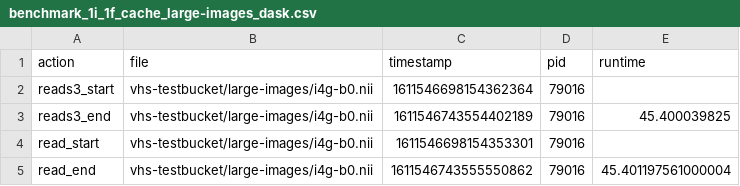
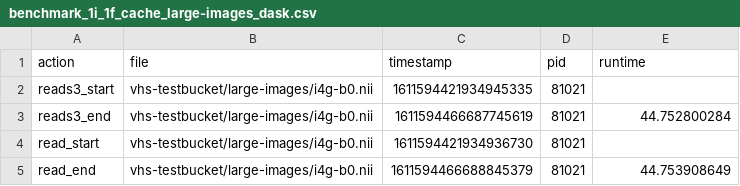
Before and after one commit to ValHayot/s3benchmarks, a CSV file: results/ec2-t2xlarge/conditions-largeim/rep-3/benchmark_1i_1f_cache_large-images_dask.csv, drawn as a sheet.

```diff
--- a/results/ec2-t2xlarge/conditions-largeim/rep-3/benchmark_1i_1f_cache_large-images_dask.csv
+++ b/results/ec2-t2xlarge/conditions-largeim/rep-3/benchmark_1i_1f_cache_large-images_dask.csv
@@ -1,5 +1,5 @@
 action,file,timestamp,pid,runtime
-reads3_start,vhs-testbucket/large-images/i4g-b0.nii,1611546698154362364,79016,
-reads3_end,vhs-testbucket/large-images/i4g-b0.nii,1611546743554402189,79016,45.400039825
-read_start,vhs-testbucket/large-images/i4g-b0.nii,1611546698154353301,79016,
-read_end,vhs-testbucket/large-images/i4g-b0.nii,1611546743555550862,79016,45.401197561000004
+reads3_start,vhs-testbucket/large-images/i4g-b0.nii,1611594421934945335,81021,
+reads3_end,vhs-testbucket/large-images/i4g-b0.nii,1611594466687745619,81021,44.752800284
+read_start,vhs-testbucket/large-images/i4g-b0.nii,1611594421934936730,81021,
+read_end,vhs-testbucket/large-images/i4g-b0.nii,1611594466688845379,81021,44.753908649
```
Also changed, not shown: results/ec2-t2xlarge/conditions-largeim/rep-0/benchmark_1i_1f_cache_large-images_dask.csv, results/ec2-t2xlarge/conditions-largeim/rep-1/benchmark_1i_1f_nocache_large-images_dask.csv, 25 other files.
